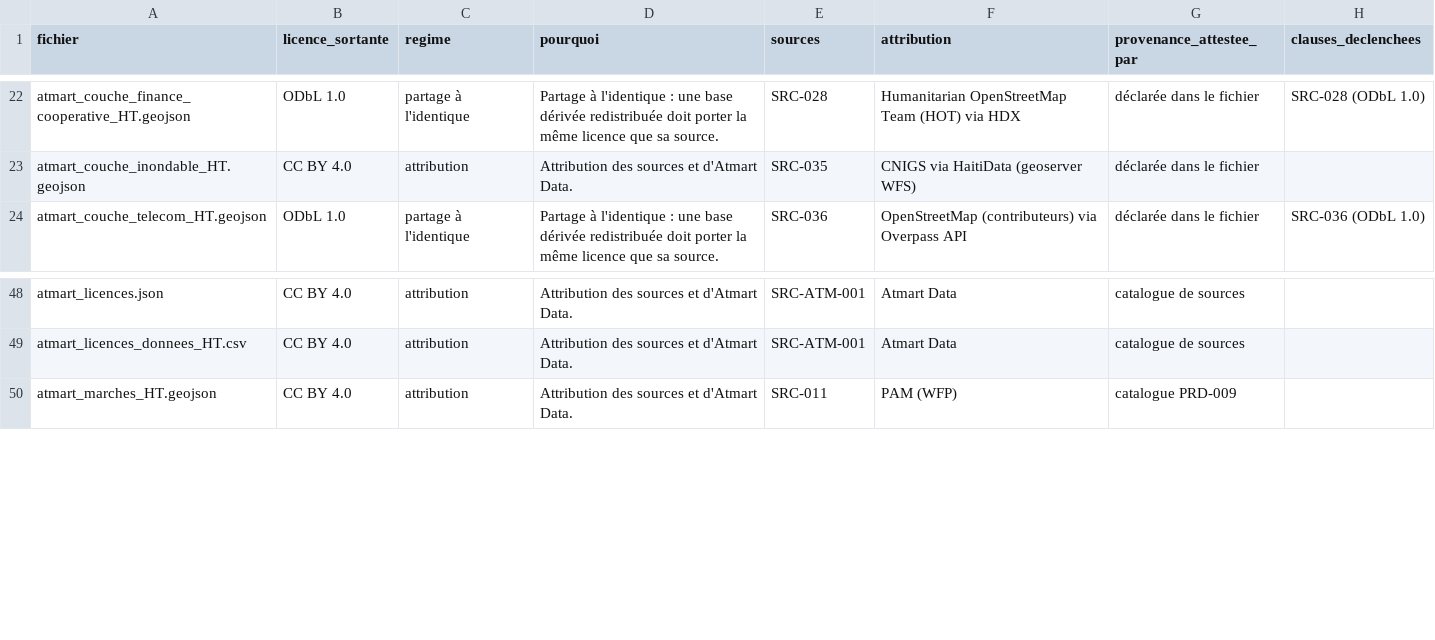
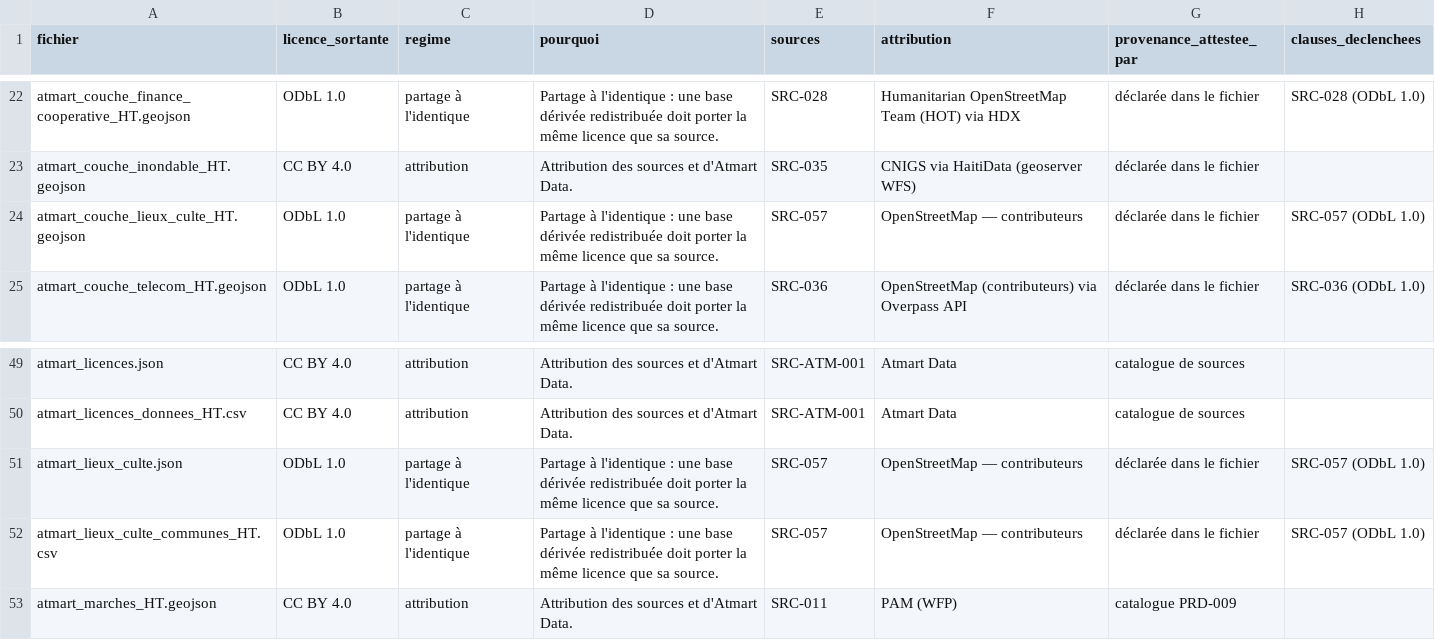
Before and after one commit to jwmyril/atmart-site, a CSV file: data/atmart_licences_donnees_HT.csv, drawn as a sheet; only a part is shown, gaps mark what is left out; the diff names each change by its address in the sheet, - before the commit and + after, or states it on an @@ line.

```diff
--- a/data/atmart_licences_donnees_HT.csv
+++ b/data/atmart_licences_donnees_HT.csv
+row 24: atmart_couche_lieux_culte_HT.geojson | ODbL 1.0 | partage à l'identique | Partage à l'identique : une base dérivée redistribuée doit porter la même licence que sa source. | SRC-057 | OpenStreetMap — contributeurs | déclarée dans le fichier | SRC-057 (ODbL 1.0)
+row 51: atmart_lieux_culte.json | ODbL 1.0 | partage à l'identique | Partage à l'identique : une base dérivée redistribuée doit porter la même licence que sa source. | SRC-057 | OpenStreetMap — contributeurs | déclarée dans le fichier | SRC-057 (ODbL 1.0)
+row 52: atmart_lieux_culte_communes_HT.csv | ODbL 1.0 | partage à l'identique | Partage à l'identique : une base dérivée redistribuée doit porter la même licence que sa source. | SRC-057 | OpenStreetMap — contributeurs | déclarée dans le fichier | SRC-057 (ODbL 1.0)
```
Also changed, not shown: data/atmart_registre_sources.csv, 7 other files.
